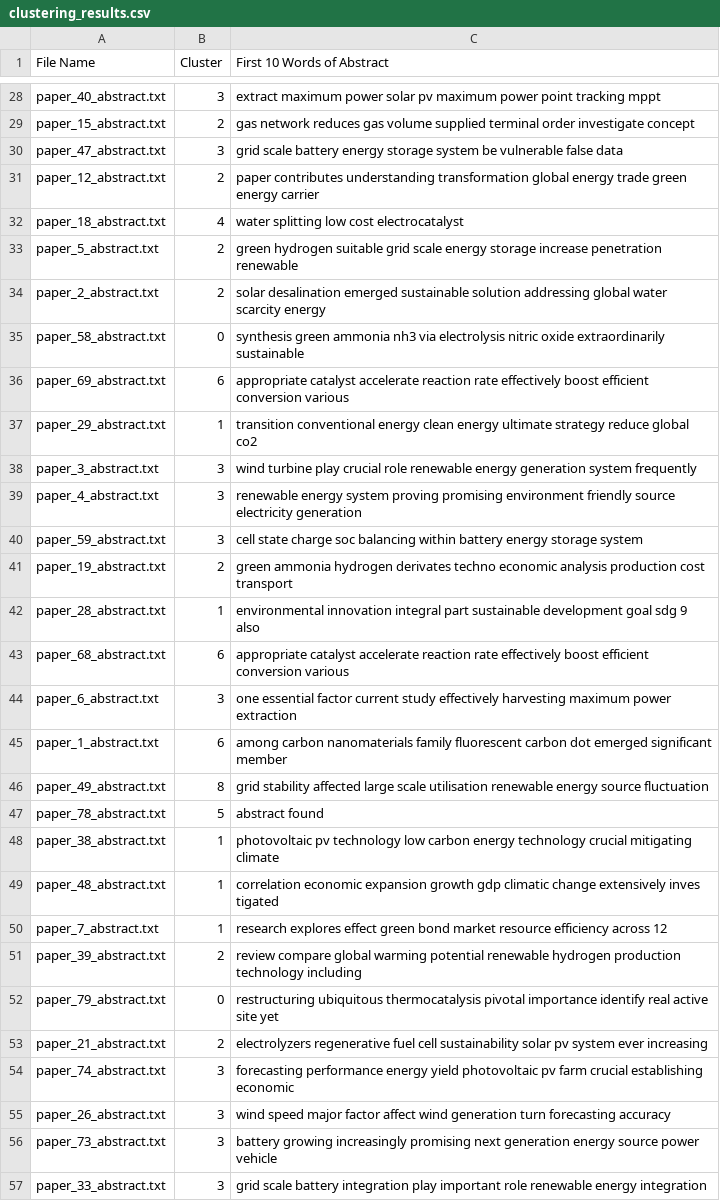
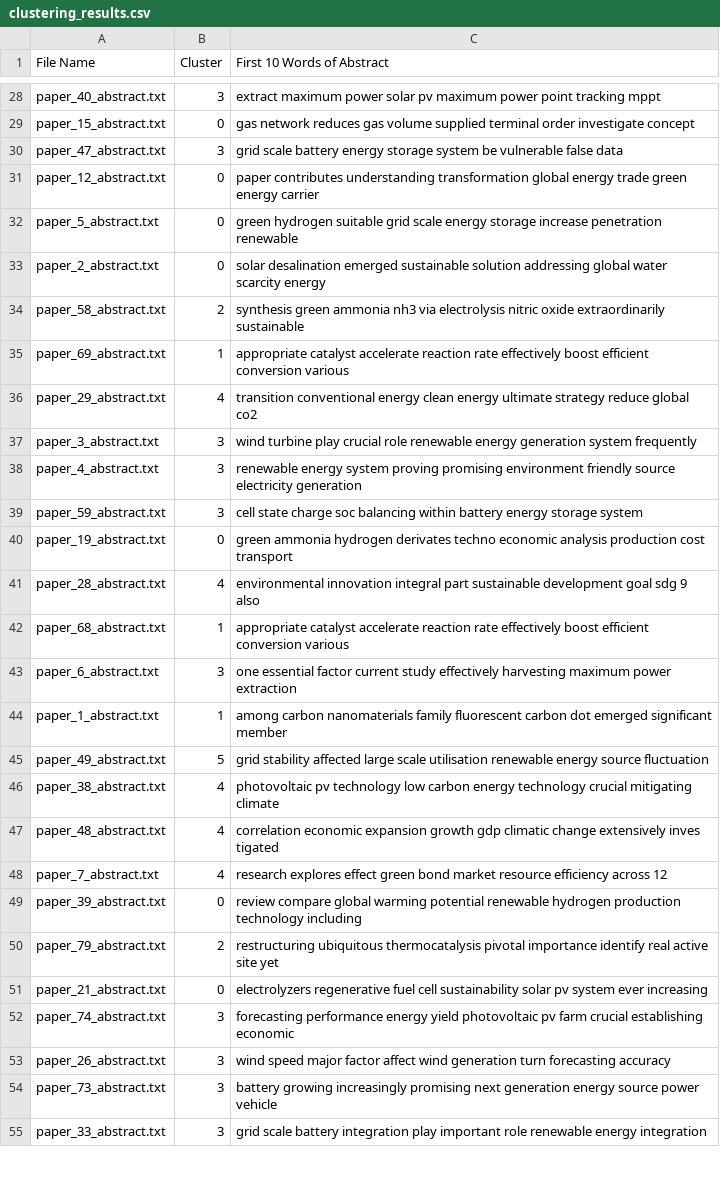
Before and after one commit to wuzikang961215/ResearchPaperClustering, a CSV file: data/processed/clustering_results.csv, drawn as a sheet; only a part is shown, gaps mark what is left out; removed rows and columns are numbered as before the commit, all else as after; the diff covers the shown part only; the diff names each change by its address in the sheet, - before the commit and + after, or states it on an @@ line.

```diff
--- a/data/processed/clustering_results.csv
+++ b/data/processed/clustering_results.csv
-B29 (Cluster): 2
+B29 (Cluster): 0
-B31 (Cluster): 2
+B31 (Cluster): 0
-row 32: paper_18_abstract.txt | 4 | water splitting low cost electrocatalyst
-B32:B33 (Cluster): 2
+B32:B33 (Cluster): 0
-B34 (Cluster): 0
+B34 (Cluster): 2
-B35 (Cluster): 6
+B35 (Cluster): 1
-B36 (Cluster): 1
+B36 (Cluster): 4
-B40 (Cluster): 2
+B40 (Cluster): 0
-B41 (Cluster): 1
+B41 (Cluster): 4
-B42 (Cluster): 6
+B42 (Cluster): 1
-B44 (Cluster): 6
+B44 (Cluster): 1
-B45 (Cluster): 8
+B45 (Cluster): 5
-row 47: paper_78_abstract.txt | 5 | abstract found
-B46:B48 (Cluster): 1
+B46:B48 (Cluster): 4
-B49 (Cluster): 2
+B49 (Cluster): 0
-B50 (Cluster): 0
+B50 (Cluster): 2
-B51 (Cluster): 2
+B51 (Cluster): 0
```
Also changed, not shown: 1 removed row and 40 edited cells elsewhere in this file, data/processed/abstracts.csv, data/processed/summary_report.csv, 8 other files.
